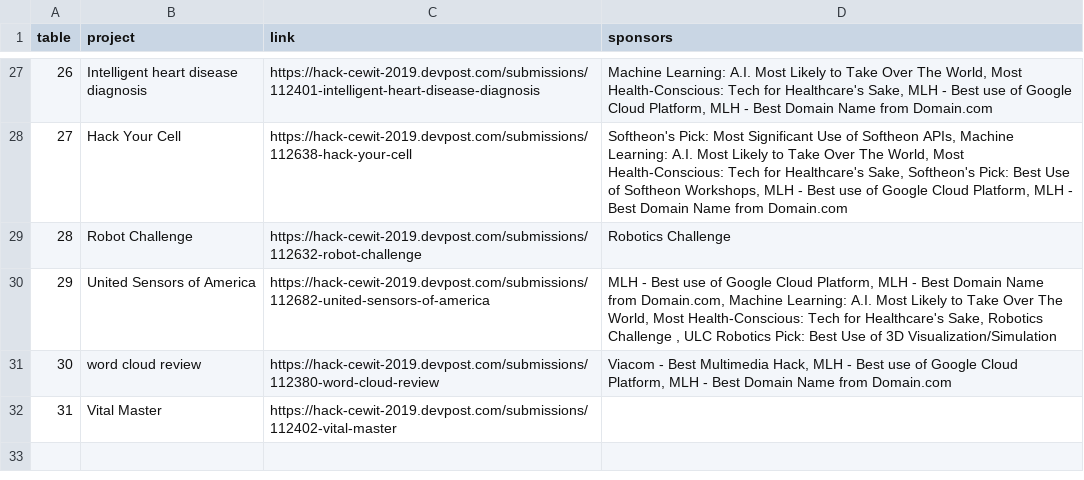
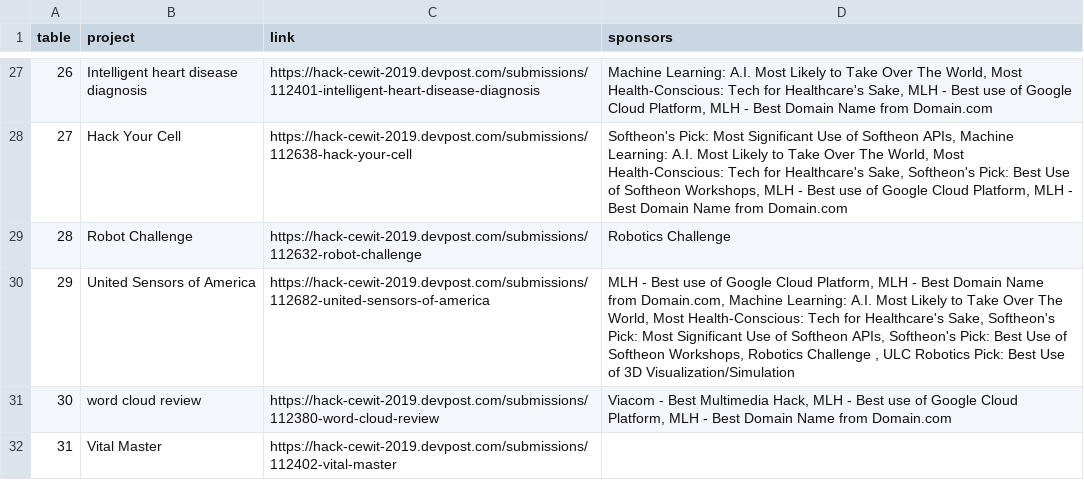
Before and after one commit to jonmarkgo/expo, a CSV file: data/data.csv, drawn as a sheet; only a part is shown, gaps mark what is left out.

Commit message:
updated united sensors

```diff
--- a/data/data.csv
+++ b/data/data.csv
@@ -29,3 +29,3 @@ table,project,link,sponsors
 28,Robot Challenge,https://hack-cewit-2019.devpost.com/submissions/112632-robot-challenge,Robotics Challenge
-29,United Sensors of America,https://hack-cewit-2019.devpost.com/submissions/112682-united-sensors-of-america,"MLH - Best use of Google Cloud Platform, MLH - Best Domain Name from Domain.com, Machine Learning: A.I. Most Likely to Take Over The World, Most Health-Conscious: Tech for Healthcare's Sake, Robotics Challenge , ULC Robotics Pick: Best Use of 3D Visualization/Simulation"
+29,United Sensors of America,https://hack-cewit-2019.devpost.com/submissions/112682-united-sensors-of-america,"MLH - Best use of Google Cloud Platform, MLH - Best Domain Name from Domain.com, Machine Learning: A.I. Most Likely to Take Over The World, Most Health-Conscious: Tech for Healthcare's Sake, Softheon's Pick: Most Significant Use of Softheon APIs, Softheon's Pick: Best Use of Softheon Workshops, Robotics Challenge , ULC Robotics Pick: Best Use of 3D Visualization/Simulation"
 30,word cloud review,https://hack-cewit-2019.devpost.com/submissions/112380-word-cloud-review,"Viacom - Best Multimedia Hack, MLH - Best use of Google Cloud Platform, MLH - Best Domain Name from Domain.com"
```
